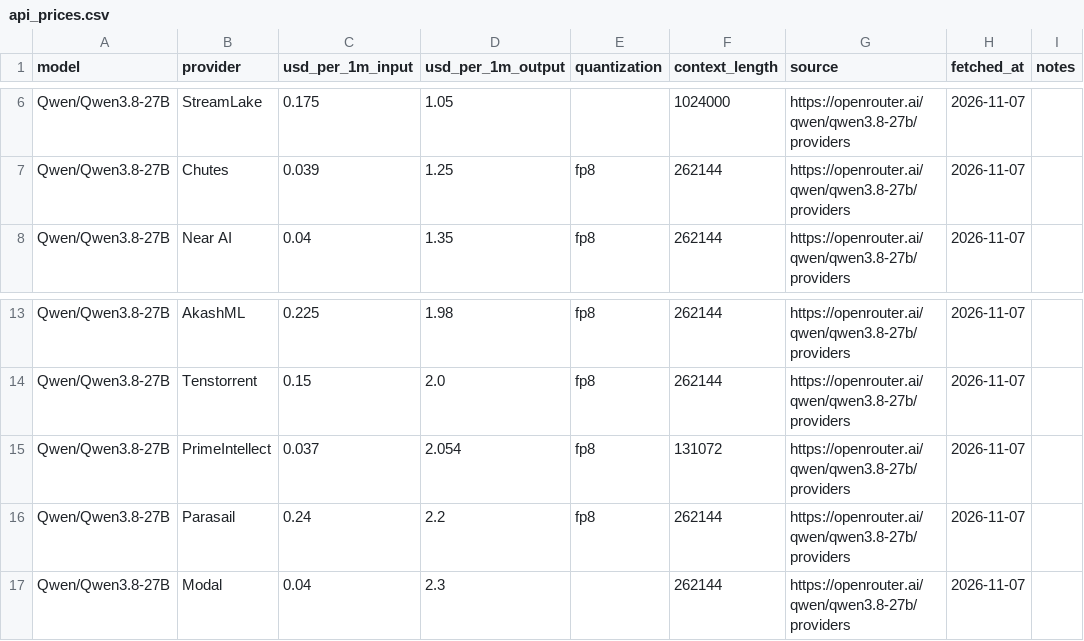
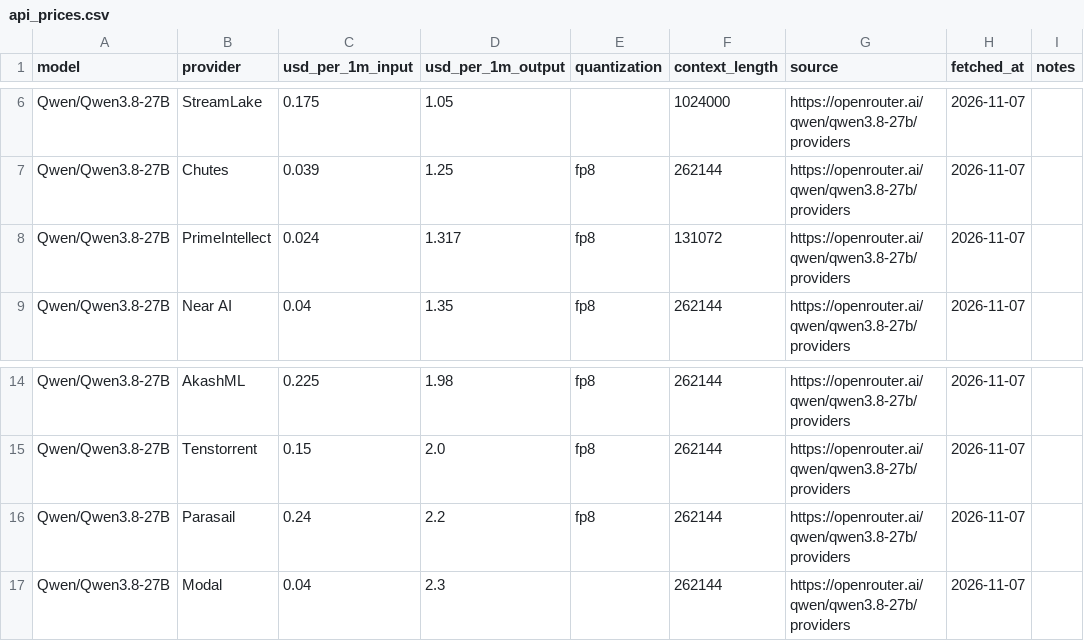
Before and after one commit to tgarg01/silybench-data, a CSV file: derived/csv/api_prices.csv, drawn as a sheet; only a part is shown, gaps mark what is left out.

```diff
--- a/derived/csv/api_prices.csv
+++ b/derived/csv/api_prices.csv
@@ -7,2 +7,3 @@ Qwen/Qwen3.8-27B,StreamLake,0.175,1.05,,1024000,https://openrouter.ai/qwen/qwen3
 Qwen/Qwen3.8-27B,Chutes,0.039,1.25,fp8,262144,https://openrouter.ai/qwen/qwen3.8-27b/providers,2026-11-07,
+Qwen/Qwen3.8-27B,PrimeIntellect,0.024,1.317,fp8,131072,https://openrouter.ai/qwen/qwen3.8-27b/providers,2026-11-07,
 Qwen/Qwen3.8-27B,Near AI,0.04,1.35,fp8,262144,https://openrouter.ai/qwen/qwen3.8-27b/providers,2026-11-07,
@@ -14,3 +15,2 @@ Qwen/Qwen3.8-27B,AkashML,0.225,1.98,fp8,262144,https://openrouter.ai/qwen/qwen3.
 Qwen/Qwen3.8-27B,Tenstorrent,0.15,2.0,fp8,262144,https://openrouter.ai/qwen/qwen3.8-27b/providers,2026-11-07,
-Qwen/Qwen3.8-27B,PrimeIntellect,0.037,2.054,fp8,131072,https://openrouter.ai/qwen/qwen3.8-27b/providers,2026-11-07,
 Qwen/Qwen3.8-27B,Parasail,0.24,2.2,fp8,262144,https://openrouter.ai/qwen/qwen3.8-27b/providers,2026-11-07,
```
Also changed, not shown: 4 other files.
